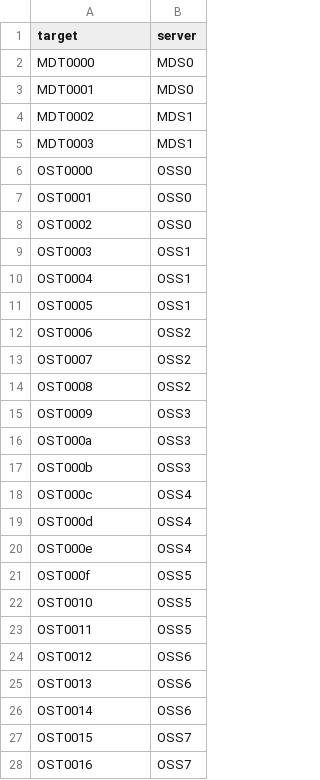
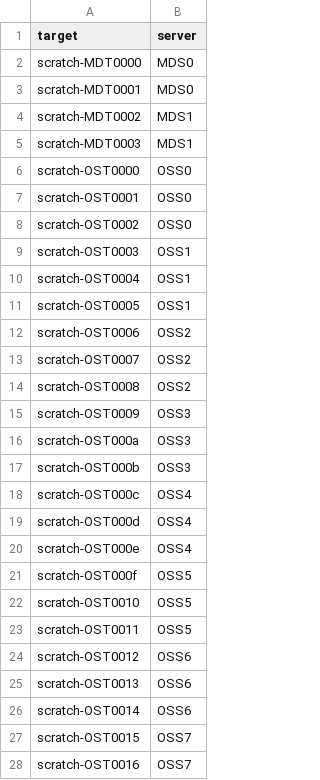
Before and after one commit to jaantollander/masters-thesis, a CSV file: data/puhti/lustre.csv, drawn as a sheet; only a part is shown; the diff covers the shown part only.

Commit message:
data

```diff
--- a/data/puhti/lustre.csv
+++ b/data/puhti/lustre.csv
@@ -1,28 +1,28 @@
 target,server
-MDT0000,MDS0
-MDT0001,MDS0
-MDT0002,MDS1
-MDT0003,MDS1
-OST0000,OSS0
-OST0001,OSS0
-OST0002,OSS0
-OST0003,OSS1
-OST0004,OSS1
-OST0005,OSS1
-OST0006,OSS2
-OST0007,OSS2
-OST0008,OSS2
-OST0009,OSS3
-OST000a,OSS3
-OST000b,OSS3
-OST000c,OSS4
-OST000d,OSS4
-OST000e,OSS4
-OST000f,OSS5
-OST0010,OSS5
-OST0011,OSS5
-OST0012,OSS6
-OST0013,OSS6
-OST0014,OSS6
-OST0015,OSS7
-OST0016,OSS7
+scratch-MDT0000,MDS0
+scratch-MDT0001,MDS0
+scratch-MDT0002,MDS1
+scratch-MDT0003,MDS1
+scratch-OST0000,OSS0
+scratch-OST0001,OSS0
+scratch-OST0002,OSS0
+scratch-OST0003,OSS1
+scratch-OST0004,OSS1
+scratch-OST0005,OSS1
+scratch-OST0006,OSS2
+scratch-OST0007,OSS2
+scratch-OST0008,OSS2
+scratch-OST0009,OSS3
+scratch-OST000a,OSS3
+scratch-OST000b,OSS3
+scratch-OST000c,OSS4
+scratch-OST000d,OSS4
+scratch-OST000e,OSS4
+scratch-OST000f,OSS5
+scratch-OST0010,OSS5
+scratch-OST0011,OSS5
+scratch-OST0012,OSS6
+scratch-OST0013,OSS6
+scratch-OST0014,OSS6
+scratch-OST0015,OSS7
+scratch-OST0016,OSS7
```
Also changed, not shown: 1 edited cell elsewhere in this file, 3 other files.
